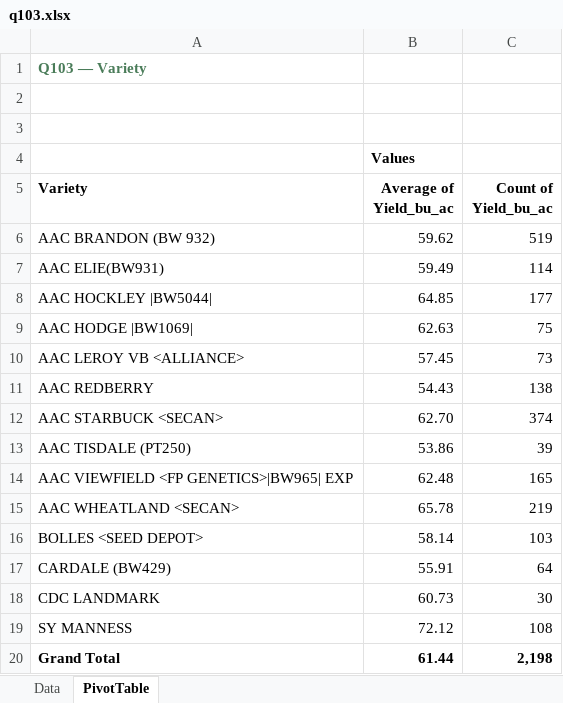
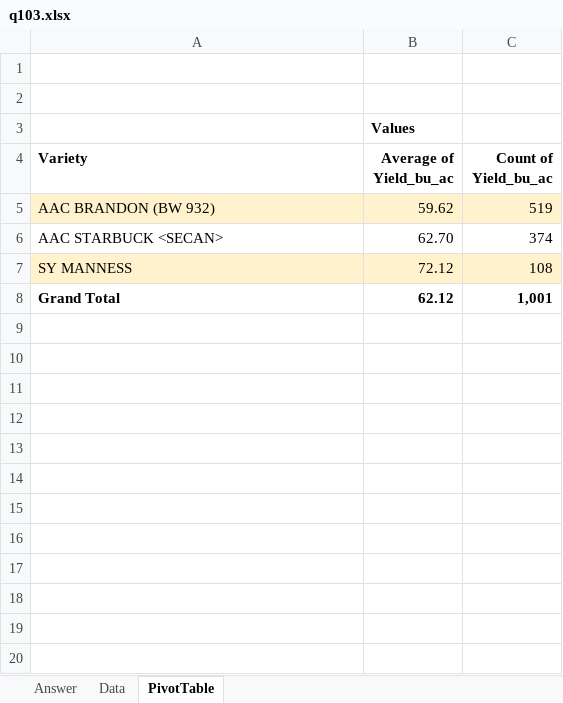
Before and after one commit to peterJslade/arec261-textbook, an Excel workbook: practice/answers/q103.xlsx, sheet PivotTable, drawn as a sheet; values as stored, in another font and other column widths than the file's, no borders; charts and pictures not drawn; removed rows and columns are numbered as before the commit, all else as after; the diff names each change by its address in the sheet, - before the commit and + after, or states it on an @@ line.

```diff
--- a/practice/answers/q103.xlsx (sheet PivotTable)
+++ b/practice/answers/q103.xlsx (sheet PivotTable)
+sheet tab: Answer
-row 1: Q103 — Variety
-A5:C5 fill: none
+A5:C5 fill: #FFF2CC
-row 7: AAC ELIE(BW931) | 59.49 | 114
-row 8: AAC HOCKLEY |BW5044| | 64.85 | 177
-row 9: AAC HODGE |BW1069| | 62.63 | 75
-row 10: AAC LEROY VB <ALLIANCE> | 57.45 | 73
-row 11: AAC REDBERRY | 54.43 | 138
-row 13: AAC TISDALE (PT250) | 53.86 | 39
-row 14: AAC VIEWFIELD <FP GENETICS>|BW965| EXP | 62.48 | 165
-row 15: AAC WHEATLAND <SECAN> | 65.78 | 219
-row 16: BOLLES <SEED DEPOT> | 58.14 | 103
-row 17: CARDALE (BW429) | 55.91 | 64
-row 18: CDC LANDMARK | 60.73 | 30
-A7:C7 fill: none
+A7:C7 fill: #FFF2CC
-row 20: Grand Total | 61.44 | 2,198
+row 8: Grand Total | 62.12 | 1,001
```
Also changed, not shown: sheet Data, charts or pictures, practice/answers/q071.xlsx, practice/answers/q080.xlsx, 10 other files.
